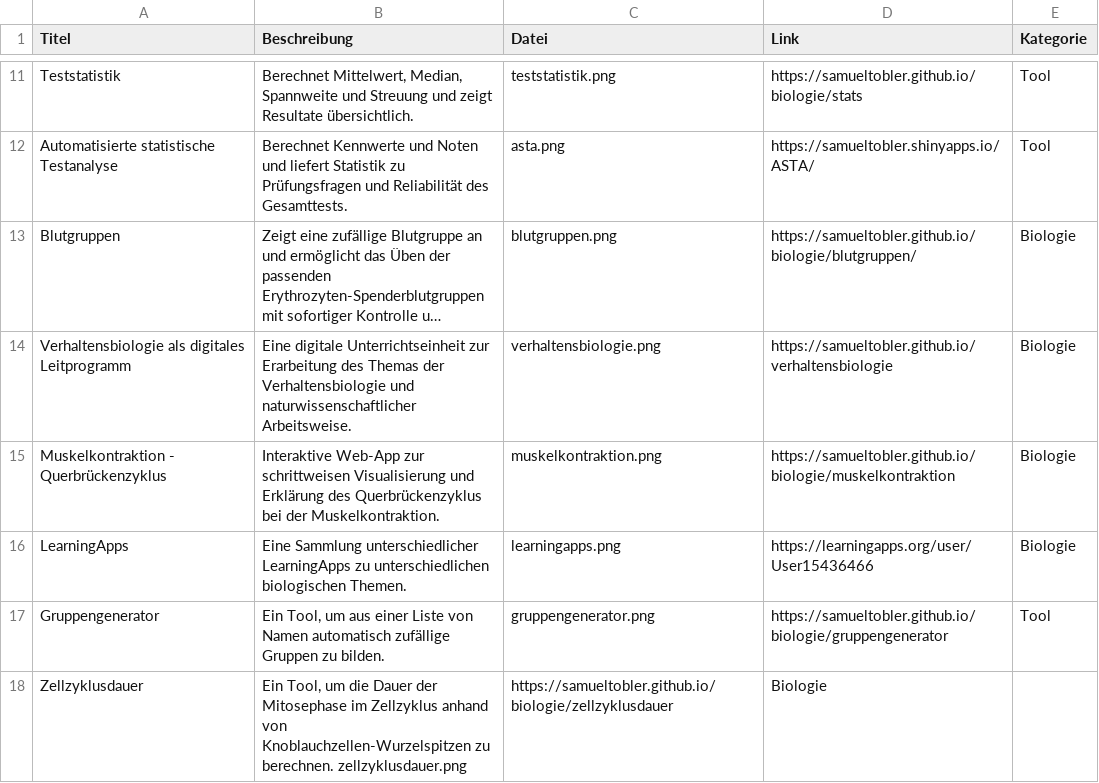
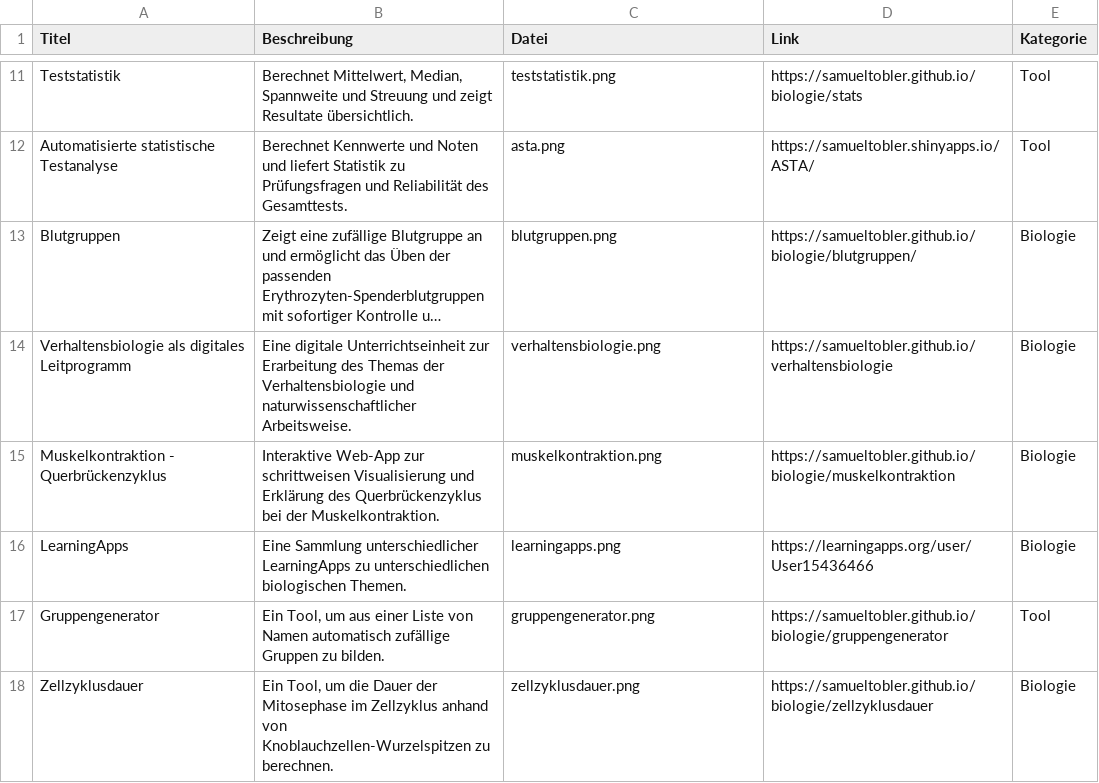
Before and after one commit to samueltobler/samueltobler.github.io, a CSV file: gymi-tools/data.csv, drawn as a sheet; only a part is shown, gaps mark what is left out; long unchanged cells end in ….

Commit message:
Update data.csv

```diff
--- a/gymi-tools/data.csv
+++ b/gymi-tools/data.csv
@@ -17,2 +17,2 @@ LearningApps; Eine Sammlung unterschiedlicher LearningApps zu unterschiedlichen
 Gruppengenerator; Ein Tool, um aus einer Liste von Namen automatisch zufällige Gruppen zu bilden.;gruppengenerator.png;https://samueltobler.github.io/biologie/gruppengenerator;Tool
-Zellzyklusdauer; Ein Tool, um die Dauer der Mitosephase im Zellzyklus anhand von Knoblauchzellen-Wurzelspitzen zu berechnen. zellzyklusdauer.png; https://samueltobler.github.io/biologie/zellzyklusdauer; Biologie
+Zellzyklusdauer; Ein Tool, um die Dauer der Mitosephase im Zellzyklus anhand von Knoblauchzellen-Wurzelspitzen zu berechnen.; zellzyklusdauer.png; https://samueltobler.github.io/biologie/zellzyklusdauer; Biologie
```
